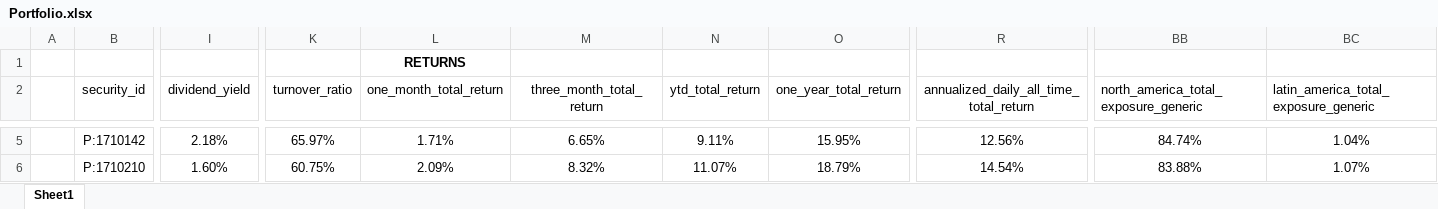
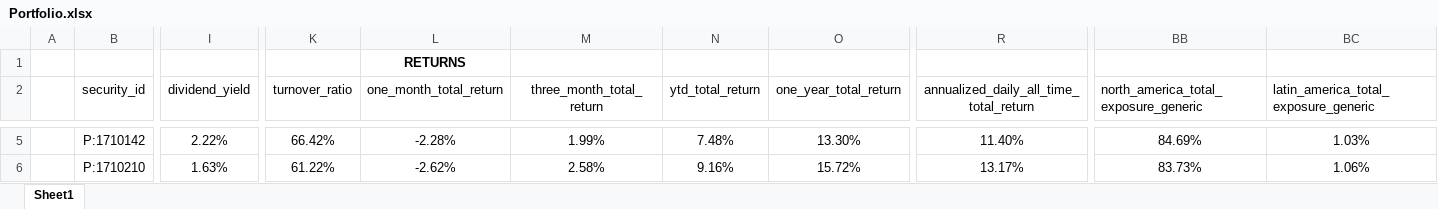
Before and after one commit to geffertjohn/portfolio-management, an Excel workbook: YCharts/Portfolio.xlsx, sheet Sheet1, drawn as a sheet; only a part is shown, gaps mark what is left out; values as stored, in another font and other column widths than the file's, no borders; the diff covers the shown part only; the diff names each change by its address in the sheet, - before the commit and + after, or states it on an @@ line.

```diff
--- a/YCharts/Portfolio.xlsx (sheet Sheet1)
+++ b/YCharts/Portfolio.xlsx (sheet Sheet1)
-I5 (dividend_yield): 2.18%
+I5 (dividend_yield): 2.22%
-K5 (turnover_ratio): 65.97%
+K5 (turnover_ratio): 66.42%
-L5 (one_month_total_return): 1.71%
+L5 (one_month_total_return): -2.28%
-M5 (three_month_total_return): 6.65%
+M5 (three_month_total_return): 1.99%
-N5 (ytd_total_return): 9.11%
+N5 (ytd_total_return): 7.48%
-O5 (one_year_total_return): 15.95%
+O5 (one_year_total_return): 13.30%
-R5: 12.56%
+R5: 11.40%
-BB5: 84.74%
+BB5: 84.69%
-BC5: 1.04%
+BC5: 1.03%
-I6 (dividend_yield): 1.60%
+I6 (dividend_yield): 1.63%
-K6 (turnover_ratio): 60.75%
+K6 (turnover_ratio): 61.22%
-L6 (one_month_total_return): 2.09%
+L6 (one_month_total_return): -2.62%
-M6 (three_month_total_return): 8.32%
+M6 (three_month_total_return): 2.58%
-N6 (ytd_total_return): 11.07%
+N6 (ytd_total_return): 9.16%
-O6 (one_year_total_return): 18.79%
+O6 (one_year_total_return): 15.72%
-R6: 14.54%
+R6: 13.17%
-BB6: 83.88%
+BB6: 83.73%
-BC6: 1.07%
+BC6: 1.06%
```
Also changed, not shown: 990 edited cells elsewhere in this sheet, YCharts/Benchmarks.xlsx, YCharts/New Fund Template.xlsx, 1 other file.
